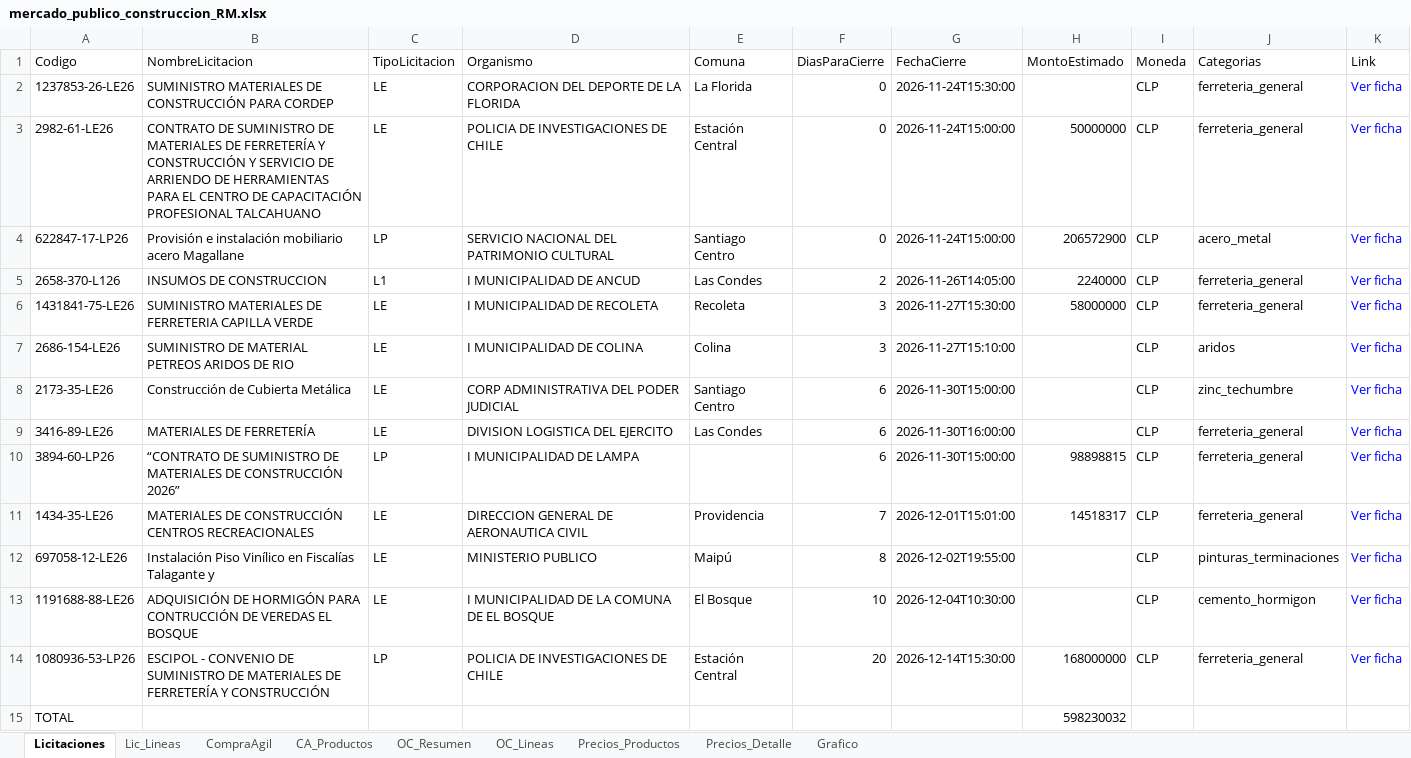
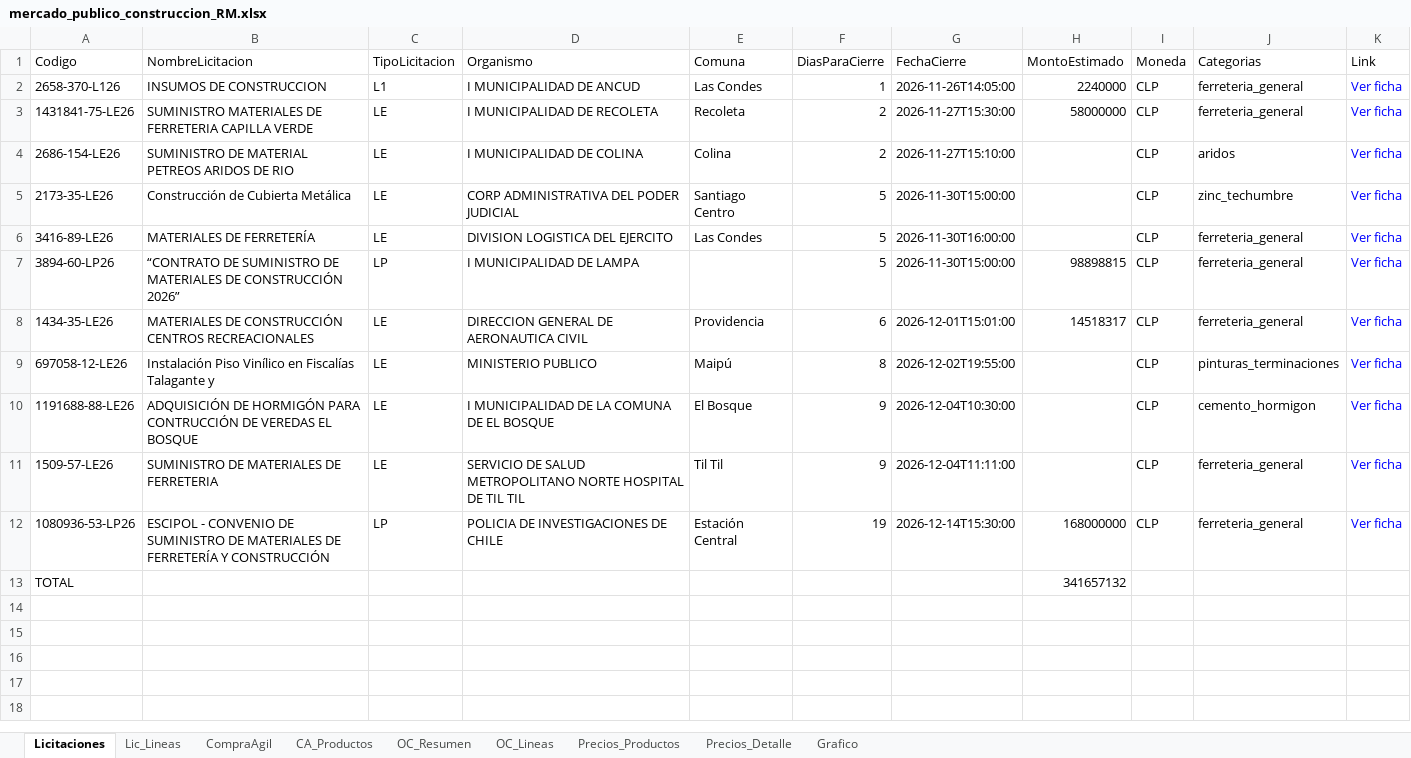
Before and after one commit to tchavarri/monitor-mercado-publico, an Excel workbook: docs/mercado_publico_construccion_RM.xlsx, sheet Licitaciones, drawn as a sheet; values as stored, in another font and other column widths than the file's, no borders; removed rows and columns are numbered as before the commit, all else as after; the diff names each change by its address in the sheet, - before the commit and + after, or states it on an @@ line.

```diff
--- a/docs/mercado_publico_construccion_RM.xlsx (sheet Licitaciones)
+++ b/docs/mercado_publico_construccion_RM.xlsx (sheet Licitaciones)
-row 2: 1237853-26-LE26 | SUMINISTRO MATERIALES DE CONSTRUCCIÓN PARA CORDEP | LE | CORPORACION DEL DEPORTE DE LA FLORIDA | La Florida | 0 | 2026-11-24T15:30:00 |  | CLP | ferreteria_general | Ver ficha
-row 3: 2982-61-LE26 | CONTRATO DE SUMINISTRO DE MATERIALES DE FERRETERÍA Y CONSTRUCCIÓN Y SERVICIO DE ARRIENDO DE HERRAMIENTAS PARA EL CENTRO DE CAPACITACIÓN PROFESIONAL TALCAHUANO | LE | POLICIA DE INVESTIGACIONES DE CHILE | Estación Central | 0 | 2026-11-24T15:00:00 | 50000000 | CLP | ferreteria_general | Ver ficha
-row 4: 622847-17-LP26 | Provisión e instalación mobiliario acero Magallane | LP | SERVICIO NACIONAL DEL PATRIMONIO CULTURAL | Santiago Centro | 0 | 2026-11-24T15:00:00 | 206572900 | CLP | acero_metal | Ver ficha
-F2 (DiasParaCierre): 2
+F2 (DiasParaCierre): 1
-F3:F4 (DiasParaCierre): 3
+F3:F4 (DiasParaCierre): 2
-F5:F7 (DiasParaCierre): 6
+F5:F7 (DiasParaCierre): 5
-F8 (DiasParaCierre): 7
+F8 (DiasParaCierre): 6
-F10 (DiasParaCierre): 10
+F10 (DiasParaCierre): 9
+row 11: 1509-57-LE26 | SUMINISTRO DE MATERIALES DE FERRETERIA | LE | SERVICIO DE SALUD METROPOLITANO NORTE HOSPITAL DE TIL TIL | Til Til | 9 | 2026-12-04T11:11:00 |  | CLP | ferreteria_general | Ver ficha
-F12 (DiasParaCierre): 20
+F12 (DiasParaCierre): 19
-H13 (MontoEstimado): 598230032
+H13 (MontoEstimado): 341657132
```
Also changed, not shown: sheet Lic_Lineas, sheet OC_Lineas, sheet CA_Productos, sheet CompraAgil, sheet OC_Resumen, charts or pictures, 3 other files.
